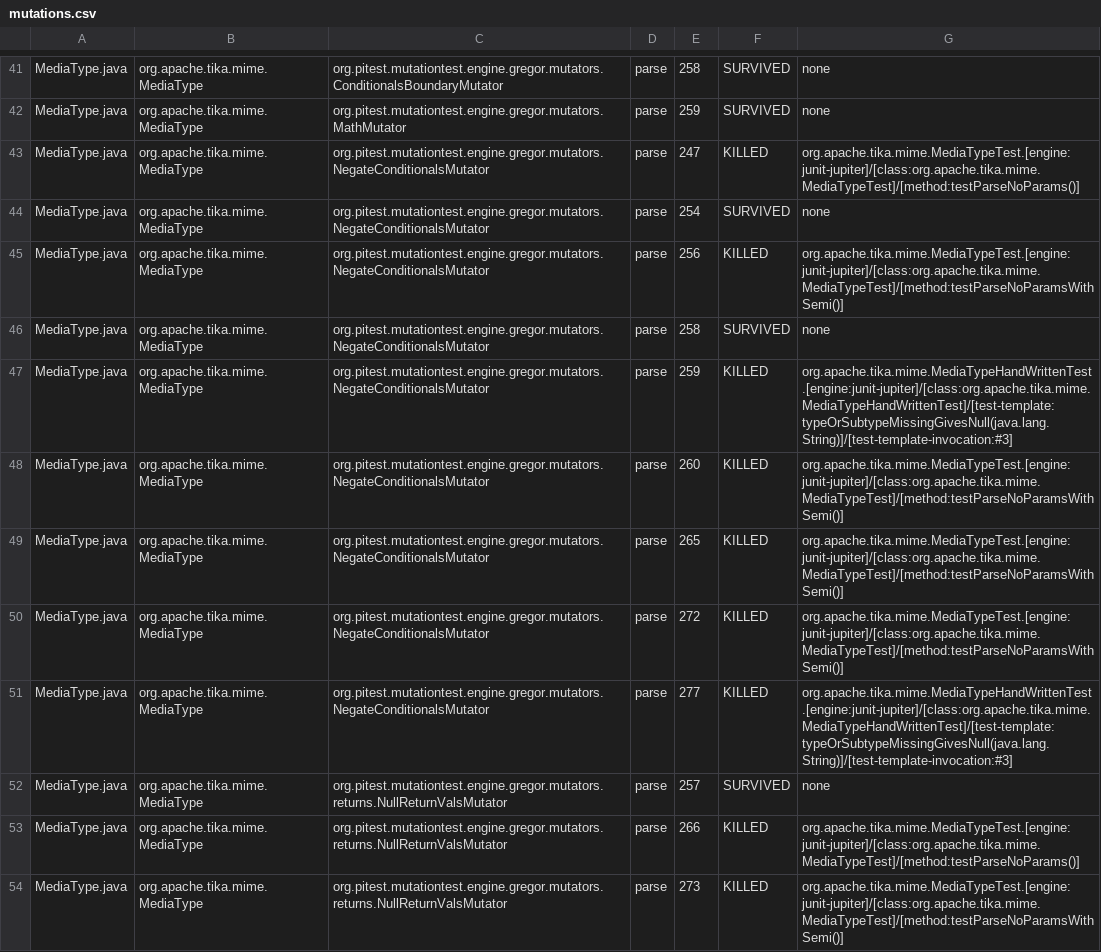
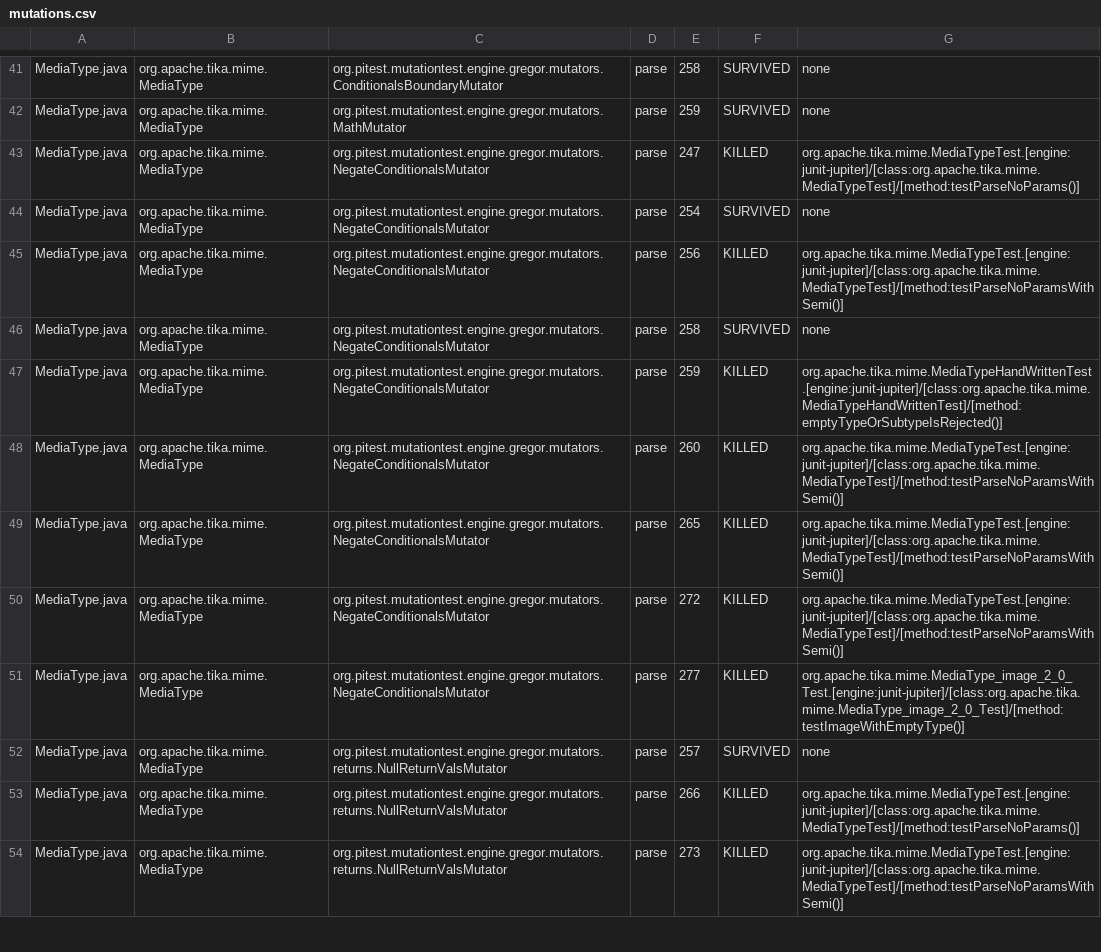
Before and after one commit to LucBrennan/tika, a CSV file: tache2/pitest-final/mutations.csv, drawn as a sheet; only a part is shown, gaps mark what is left out; the diff covers the shown part only.

Commit message:
Hand-written step 9 tests, final pitest report, no README

```diff
--- a/tache2/pitest-final/mutations.csv
+++ b/tache2/pitest-final/mutations.csv
@@ -46,3 +46,3 @@ MediaType.java,org.apache.tika.mime.MediaType,org.pitest.mutationtest.engine.gre
 MediaType.java,org.apache.tika.mime.MediaType,org.pitest.mutationtest.engine.gregor.mutators.NegateConditionalsMutator,parse,258,SURVIVED,none
-MediaType.java,org.apache.tika.mime.MediaType,org.pitest.mutationtest.engine.gregor.mutators.NegateConditionalsMutator,parse,259,KILLED,org.apache.tika.mime.MediaTypeHandWrittenTest.[engine:junit-jupiter]/[class:org.apache.tika.mime.MediaTypeHandWrittenTest]/[test-template:typeOrSubtypeMissingGivesNull(java.lang.String)]/[test-template-invocation:#3]
+MediaType.java,org.apache.tika.mime.MediaType,org.pitest.mutationtest.engine.gregor.mutators.NegateConditionalsMutator,parse,259,KILLED,org.apache.tika.mime.MediaTypeHandWrittenTest.[engine:junit-jupiter]/[class:org.apache.tika.mime.MediaTypeHandWrittenTest]/[method:emptyTypeOrSubtypeIsRejected()]
 MediaType.java,org.apache.tika.mime.MediaType,org.pitest.mutationtest.engine.gregor.mutators.NegateConditionalsMutator,parse,260,KILLED,org.apache.tika.mime.MediaTypeTest.[engine:junit-jupiter]/[class:org.apache.tika.mime.MediaTypeTest]/[method:testParseNoParamsWithSemi()]
@@ -50,3 +50,3 @@ MediaType.java,org.apache.tika.mime.MediaType,org.pitest.mutationtest.engine.gre
 MediaType.java,org.apache.tika.mime.MediaType,org.pitest.mutationtest.engine.gregor.mutators.NegateConditionalsMutator,parse,272,KILLED,org.apache.tika.mime.MediaTypeTest.[engine:junit-jupiter]/[class:org.apache.tika.mime.MediaTypeTest]/[method:testParseNoParamsWithSemi()]
-MediaType.java,org.apache.tika.mime.MediaType,org.pitest.mutationtest.engine.gregor.mutators.NegateConditionalsMutator,parse,277,KILLED,org.apache.tika.mime.MediaTypeHandWrittenTest.[engine:junit-jupiter]/[class:org.apache.tika.mime.MediaTypeHandWrittenTest]/[test-template:typeOrSubtypeMissingGivesNull(java.lang.String)]/[test-template-invocation:#3]
+MediaType.java,org.apache.tika.mime.MediaType,org.pitest.mutationtest.engine.gregor.mutators.NegateConditionalsMutator,parse,277,KILLED,org.apache.tika.mime.MediaType_image_2_0_Test.[engine:junit-jupiter]/[class:org.apache.tika.mime.MediaType_image_2_0_Test]/[method:testImageWithEmptyType()]
 MediaType.java,org.apache.tika.mime.MediaType,org.pitest.mutationtest.engine.gregor.mutators.returns.NullReturnValsMutator,parse,257,SURVIVED,none
```
Also changed, not shown: 67 edited cells elsewhere in this file, 8 other files.
